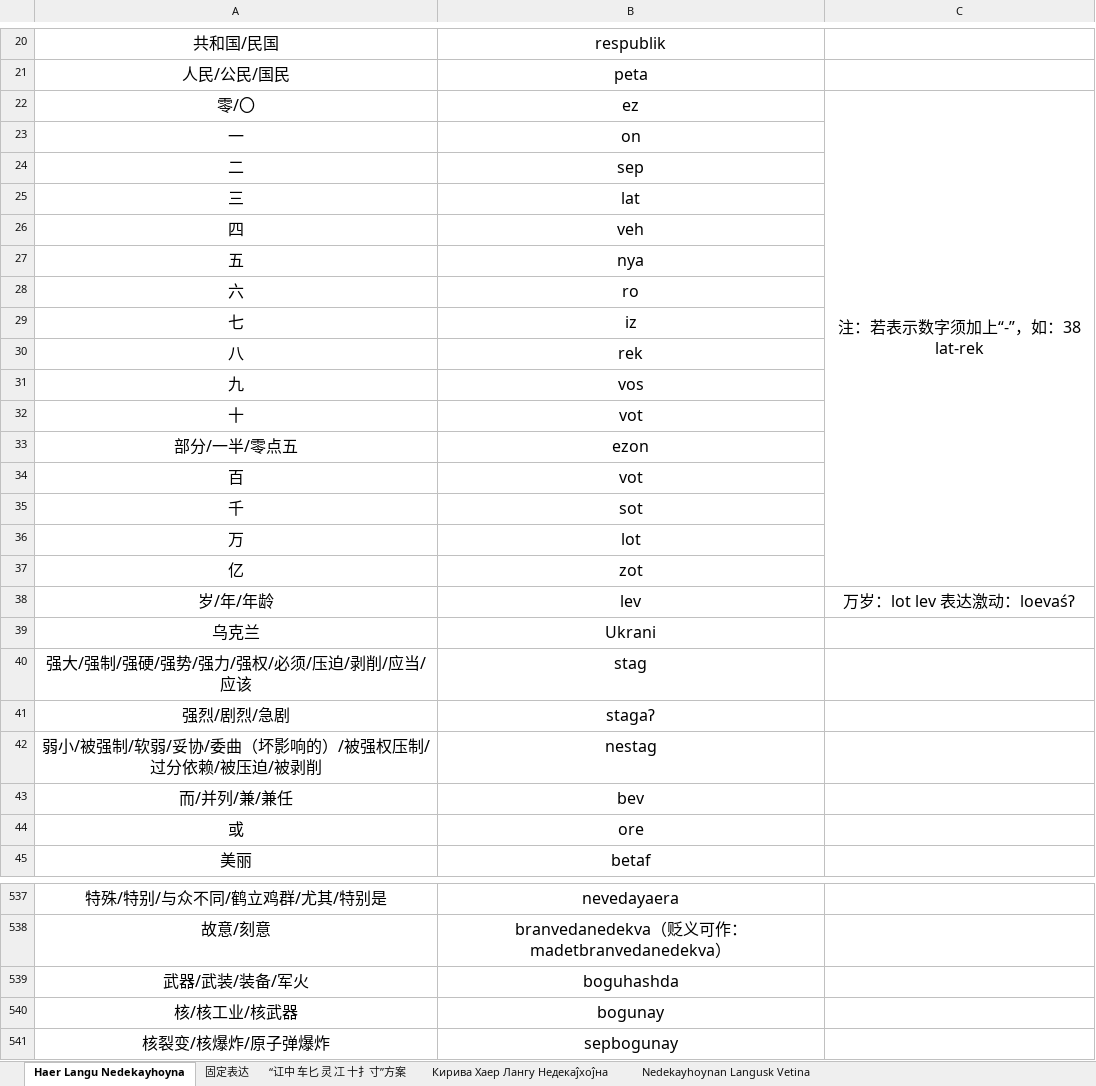
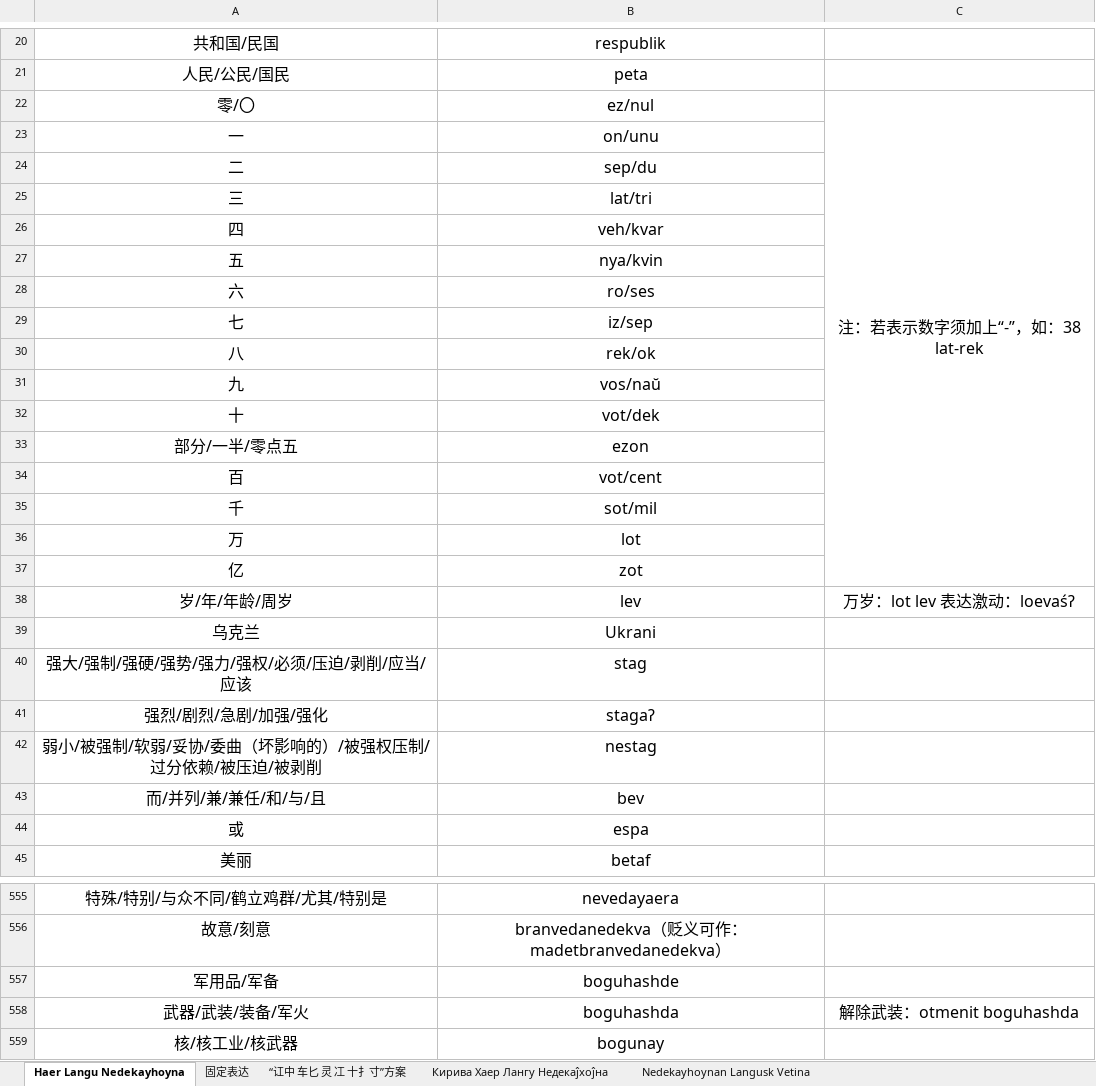
Before and after one commit to hssrgov/hssrgov.github.io, an Excel workbook: Haer_Langu_Hofev_Uzefa_Ŭore_Forim.xlsx, sheet Haer Langu Nedekayhoyna, drawn as a sheet; only a part is shown, gaps mark what is left out; the shorter side is filled out with more unchanged rows; values as stored, in another font and other column widths than the file's, no borders; addresses are those after the commit; the diff covers the shown part only; the diff names each change by its address in the sheet, - before the commit and + after, or states it on an @@ line.

```diff
--- a/Haer_Langu_Hofev_Uzefa_Ŭore_Forim.xlsx (sheet Haer Langu Nedekayhoyna)
+++ b/Haer_Langu_Hofev_Uzefa_Ŭore_Forim.xlsx (sheet Haer Langu Nedekayhoyna)
-B22: ez
+B22: ez/nul
-B23: on
+B23: on/unu
-B24: sep
+B24: sep/du
-B25: lat
+B25: lat/tri
-B26: veh
+B26: veh/kvar
-B27: nya
+B27: nya/kvin
-B28: ro
+B28: ro/ses
-B29: iz
+B29: iz/sep
-B30: rek
+B30: rek/ok
-B31: vos
+B31: vos/naŭ
-B32: vot
+B32: vot/dek
-B34: vot
+B34: vot/cent
-B35: sot
+B35: sot/mil
-A38: 岁/年/年龄
+A38: 岁/年/年龄/周岁
-A41: 强烈/剧烈/急剧
+A41: 强烈/剧烈/急剧/加强/强化
-A43: 而/并列/兼/兼任
+A43: 而/并列/兼/兼任/和/与/且
-B44: ore
+B44: espa
+row 557: 军用品/军备 | boguhashde
-C558: (empty)
+C558: 解除武装：otmenit boguhashda
```
Also changed, not shown: 82 added rows, 3 removed rows and 46 edited cells elsewhere in this sheet, sheet 固定表达, 8 other files.
